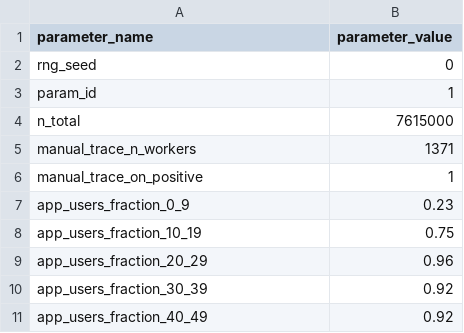
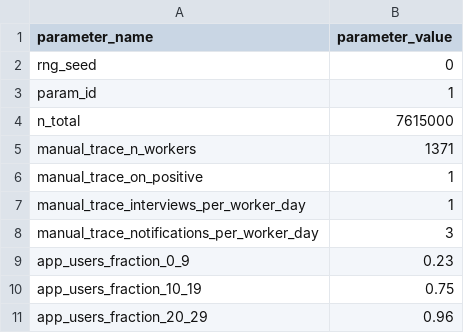
Before and after one commit to mattea/OpenABM-Covid19, a CSV file: data/us-wa/wa_state_parameters_transpose.csv, drawn as a sheet; only a part is shown; the shorter side is filled out with more unchanged rows; the diff names each change by its address in the sheet, - before the commit and + after, or states it on an @@ line.

Commit message:
Calibrated WA State MT interview parameters.

```diff
--- a/data/us-wa/wa_state_parameters_transpose.csv
+++ b/data/us-wa/wa_state_parameters_transpose.csv
+row 7: manual_trace_interviews_per_worker_day | 1
+row 8: manual_trace_notifications_per_worker_day | 3
```
